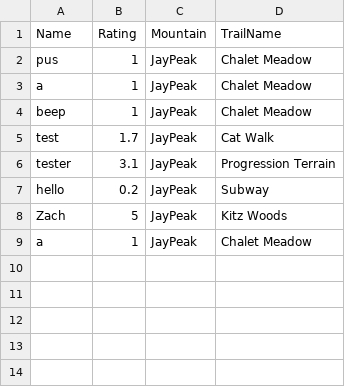
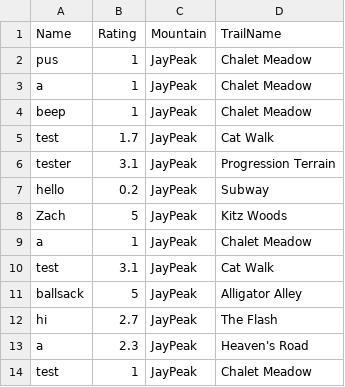
Before and after one commit to Wbmcleanuvm/UVM_csfair_powday, a CSV file: JayPeakreview.csv, drawn as a sheet; the diff names each change by its address in the sheet, - before the commit and + after, or states it on an @@ line.

Commit message:
added trailsection

```diff
--- a/JayPeakreview.csv
+++ b/JayPeakreview.csv
+row 10: test | 3.1 | JayPeak | Cat Walk
+row 11: ballsack | 5 | JayPeak | Alligator Alley
+row 12: hi | 2.7 | JayPeak | The Flash
+row 13: a | 2.3 | JayPeak | Heaven's Road
+row 14: test | 1 | JayPeak | Chalet Meadow
```
Also changed, not shown: 3 other files.
